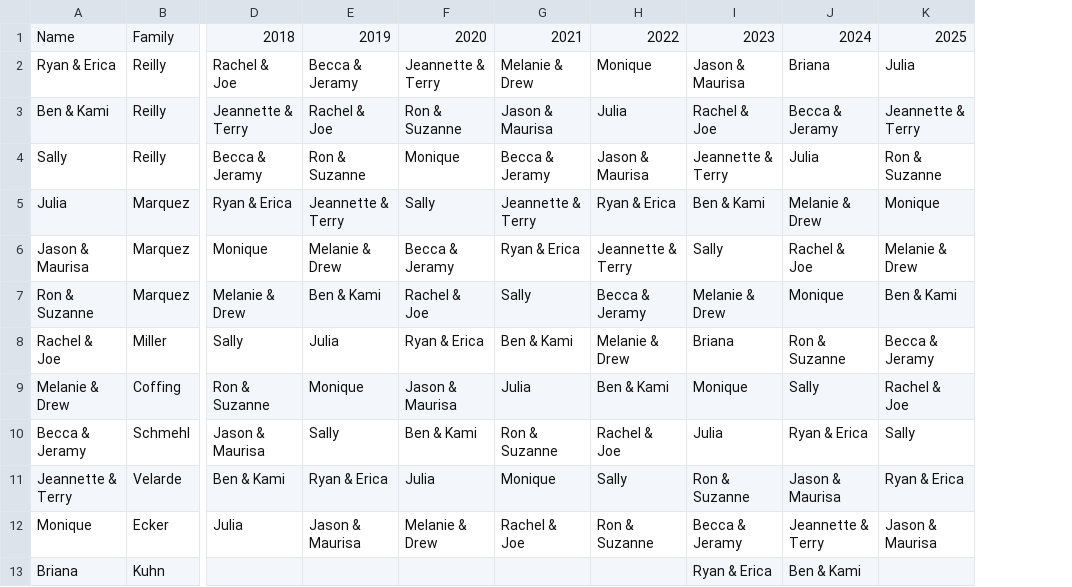
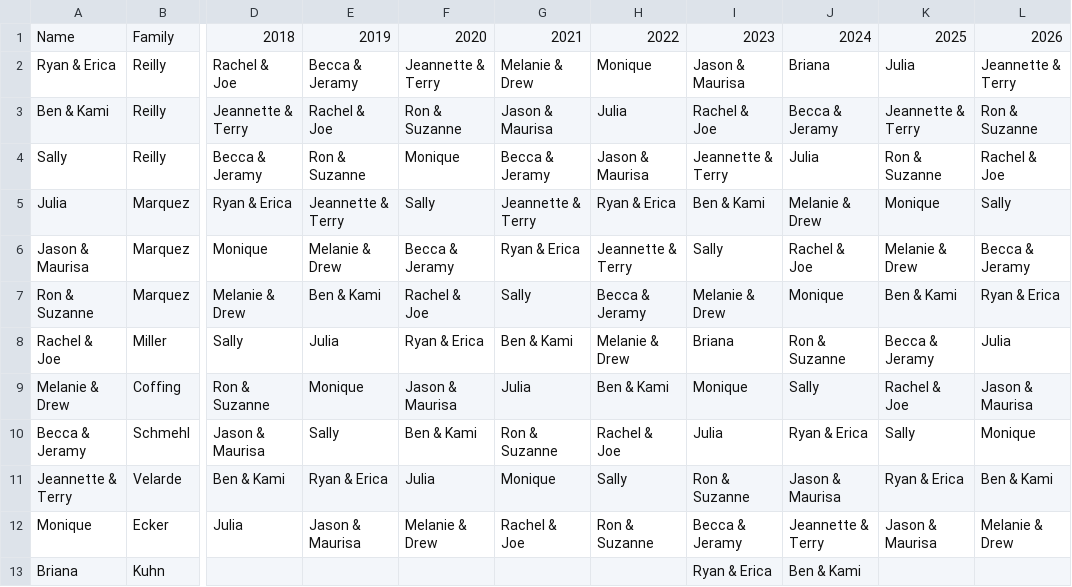
Before and after one commit to BenMGilman/MarquezChristmasList, a CSV file: MarquezChristmasList/ChristmasList.csv, drawn as a sheet; only a part is shown, gaps mark what is left out; the diff names each change by its address in the sheet, - before the commit and + after, or states it on an @@ line.

```diff
--- a/MarquezChristmasList/ChristmasList.csv
+++ b/MarquezChristmasList/ChristmasList.csv
+column L, rows 1-12: 2026 | Jeannette & Terry | Ron & Suzanne | Rachel & Joe | Sally | Becca & Jeramy | Ryan & Erica | Julia | Jason & Maurisa | Monique | Ben & Kami | Melanie & Drew
```
Also changed, not shown: 3 other files.
